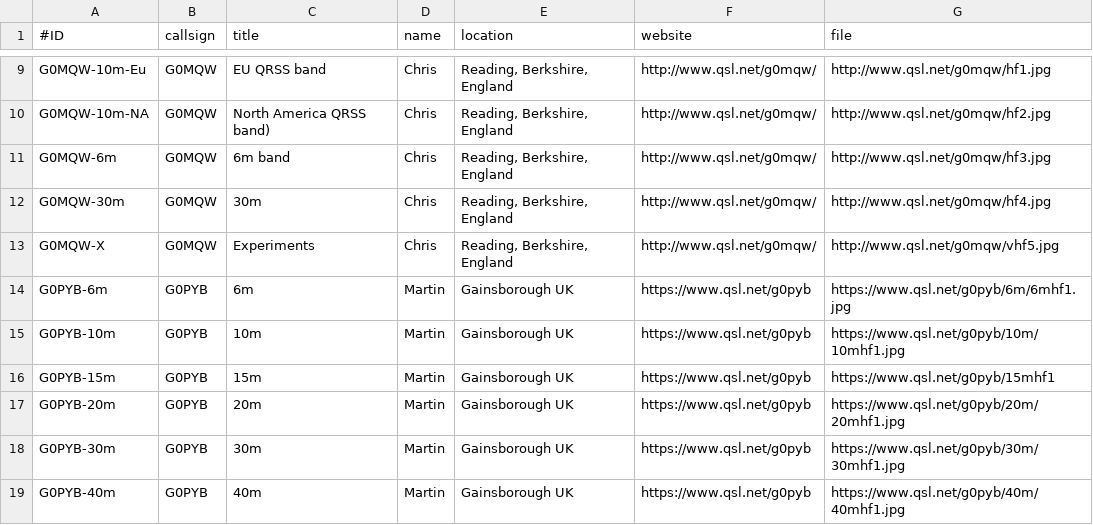
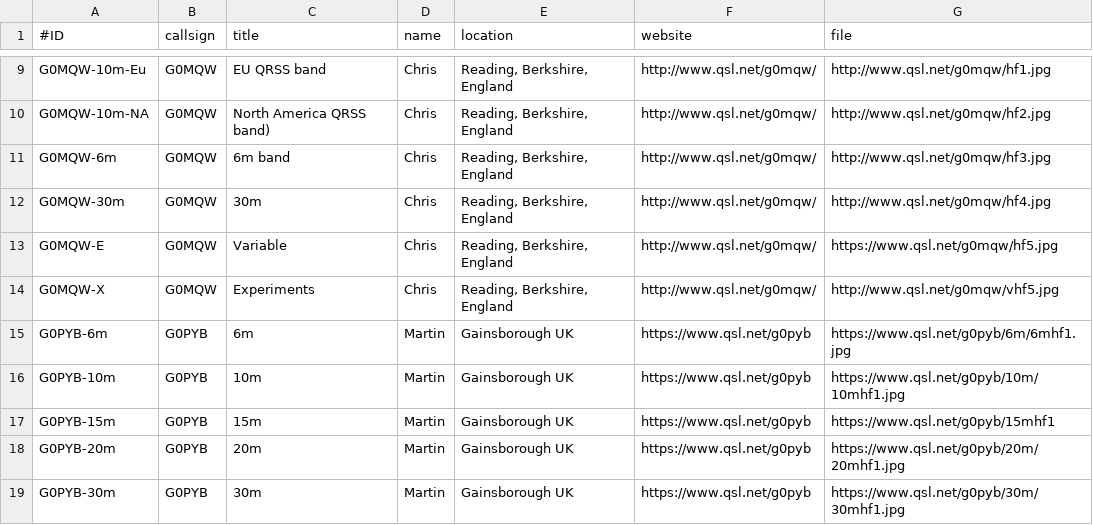
Before and after one commit to swharden/QRSSplus, a CSV file: grabbers.csv, drawn as a sheet; only a part is shown, gaps mark what is left out; the shorter side is filled out with more unchanged rows; the diff names each change by its address in the sheet, - before the commit and + after, or states it on an @@ line.

Commit message:
Update grabbers.csv

```diff
--- a/grabbers.csv
+++ b/grabbers.csv
+row 13: G0MQW-E | G0MQW | Variable | Chris | Reading, Berkshire, England | http://www.qsl.net/g0mqw/ | https://www.qsl.net/g0mqw/hf5.jpg
```
